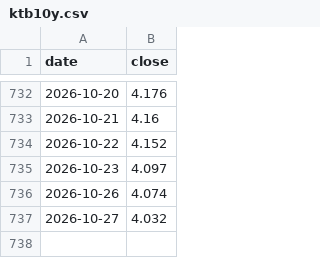
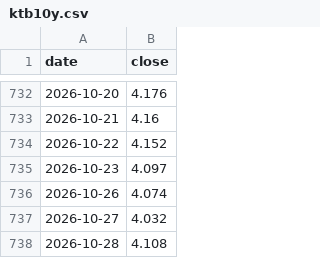
Before and after one commit to sambory9/market-indicator-tracker, a CSV file: data/prices/ktb10y.csv, drawn as a sheet; only a part is shown, gaps mark what is left out; the diff names each change by its address in the sheet, - before the commit and + after, or states it on an @@ line.

Commit message:
data: 2026-10-28

```diff
--- a/data/prices/ktb10y.csv
+++ b/data/prices/ktb10y.csv
+row 738: 2026-10-28 | 4.108
```
Also changed, not shown: data/prices/es_fut.csv, data/prices/ktb3y.csv, 27 other files.
